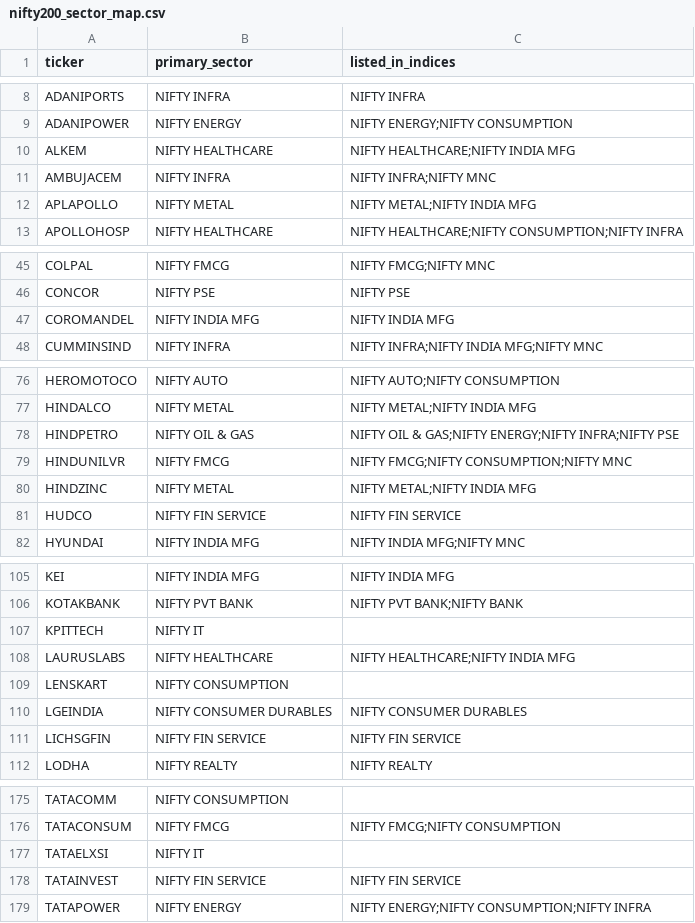
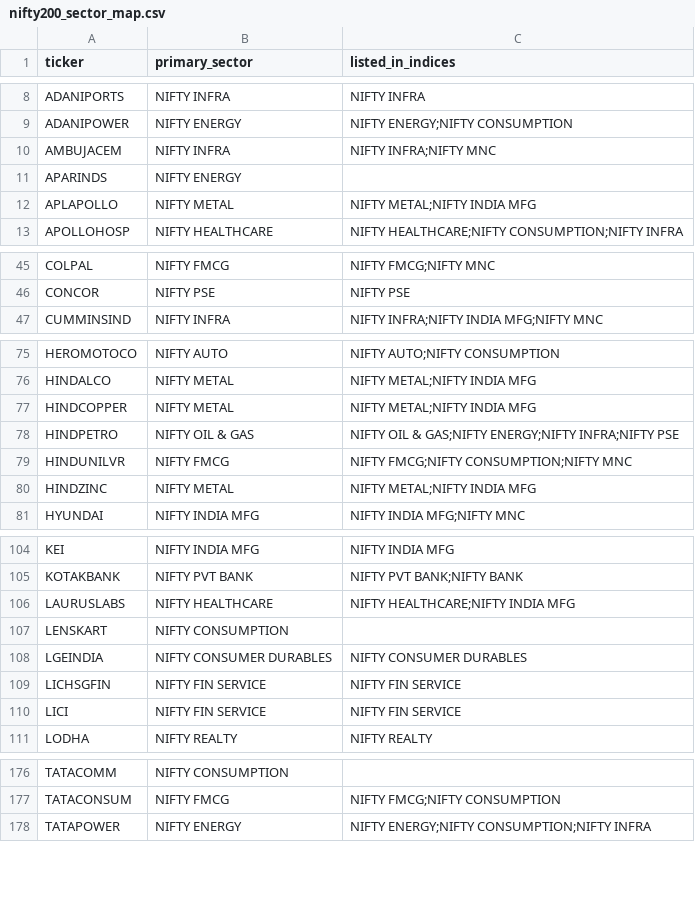
Before and after one commit to IndujaCons/nse_swing_trading, a CSV file: nse_const/nifty200_sector_map.csv, drawn as a sheet; only a part is shown, gaps mark what is left out; the diff covers the shown part only.

```diff
--- a/nse_const/nifty200_sector_map.csv
+++ b/nse_const/nifty200_sector_map.csv
@@ -9,4 +9,4 @@ ADANIPORTS,NIFTY INFRA,NIFTY INFRA
 ADANIPOWER,NIFTY ENERGY,NIFTY ENERGY;NIFTY CONSUMPTION
-ALKEM,NIFTY HEALTHCARE,NIFTY HEALTHCARE;NIFTY INDIA MFG
 AMBUJACEM,NIFTY INFRA,NIFTY INFRA;NIFTY MNC
+APARINDS,NIFTY ENERGY,
 APLAPOLLO,NIFTY METAL,NIFTY METAL;NIFTY INDIA MFG
@@ -46,3 +46,2 @@ COLPAL,NIFTY FMCG,NIFTY FMCG;NIFTY MNC
 CONCOR,NIFTY PSE,NIFTY PSE
-COROMANDEL,NIFTY INDIA MFG,NIFTY INDIA MFG
 CUMMINSIND,NIFTY INFRA,NIFTY INFRA;NIFTY INDIA MFG;NIFTY MNC
@@ -77,2 +76,3 @@ HEROMOTOCO,NIFTY AUTO,NIFTY AUTO;NIFTY CONSUMPTION
 HINDALCO,NIFTY METAL,NIFTY METAL;NIFTY INDIA MFG
+HINDCOPPER,NIFTY METAL,NIFTY METAL;NIFTY INDIA MFG
 HINDPETRO,NIFTY OIL & GAS,NIFTY OIL & GAS;NIFTY ENERGY;NIFTY INFRA;NIFTY PSE
@@ -80,3 +80,2 @@ HINDUNILVR,NIFTY FMCG,NIFTY FMCG;NIFTY CONSUMPTION;NIFTY MNC
 HINDZINC,NIFTY METAL,NIFTY METAL;NIFTY INDIA MFG
-HUDCO,NIFTY FIN SERVICE,NIFTY FIN SERVICE
 HYUNDAI,NIFTY INDIA MFG,NIFTY INDIA MFG;NIFTY MNC
@@ -106,3 +105,2 @@ KEI,NIFTY INDIA MFG,NIFTY INDIA MFG
 KOTAKBANK,NIFTY PVT BANK,NIFTY PVT BANK;NIFTY BANK
-KPITTECH,NIFTY IT,
 LAURUSLABS,NIFTY HEALTHCARE,NIFTY HEALTHCARE;NIFTY INDIA MFG
@@ -111,2 +109,3 @@ LGEINDIA,NIFTY CONSUMER DURABLES,NIFTY CONSUMER DURABLES
 LICHSGFIN,NIFTY FIN SERVICE,NIFTY FIN SERVICE
+LICI,NIFTY FIN SERVICE,NIFTY FIN SERVICE
 LODHA,NIFTY REALTY,NIFTY REALTY
@@ -176,4 +177,2 @@ TATACOMM,NIFTY CONSUMPTION,
 TATACONSUM,NIFTY FMCG,NIFTY FMCG;NIFTY CONSUMPTION
-TATAELXSI,NIFTY IT,
-TATAINVEST,NIFTY FIN SERVICE,NIFTY FIN SERVICE
 TATAPOWER,NIFTY ENERGY,NIFTY ENERGY;NIFTY CONSUMPTION;NIFTY INFRA
```
Also changed, not shown: 4 added rows and 1 removed row elsewhere in this file, 3 other files.
